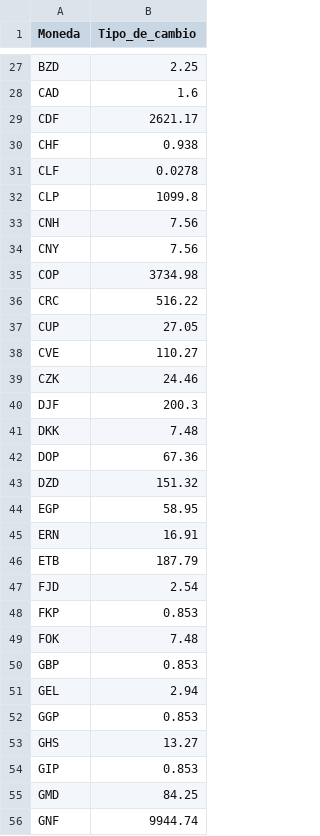
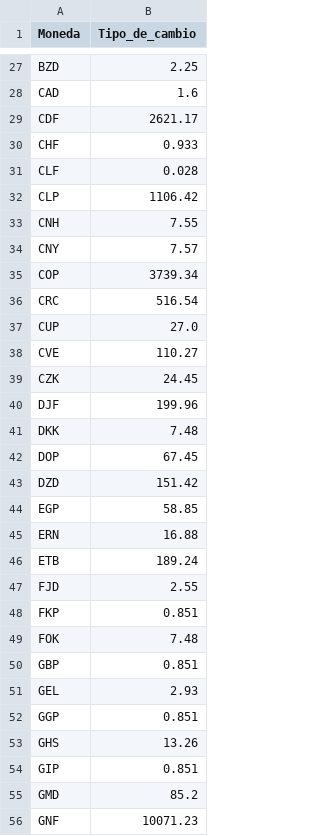
Before and after one commit to luciamoralesandreo-netizen/Proyecto-google-colab, a CSV file: tipos_de_cambio.csv, drawn as a sheet; only a part is shown, gaps mark what is left out; the diff covers the shown part only.

Commit message:
Añadir CSV de tipos de cambio

```diff
--- a/tipos_de_cambio.csv
+++ b/tipos_de_cambio.csv
@@ -29,28 +29,28 @@ CAD,1.6
 CDF,2621.17
-CHF,0.938
-CLF,0.0278
-CLP,1099.8
-CNH,7.56
-CNY,7.56
-COP,3734.98
-CRC,516.22
-CUP,27.05
+CHF,0.933
+CLF,0.028
+CLP,1106.42
+CNH,7.55
+CNY,7.57
+COP,3739.34
+CRC,516.54
+CUP,27.0
 CVE,110.27
-CZK,24.46
-DJF,200.3
+CZK,24.45
+DJF,199.96
 DKK,7.48
-DOP,67.36
-DZD,151.32
-EGP,58.95
-ERN,16.91
-ETB,187.79
-FJD,2.54
-FKP,0.853
+DOP,67.45
+DZD,151.42
+EGP,58.85
+ERN,16.88
+ETB,189.24
+FJD,2.55
+FKP,0.851
 FOK,7.48
-GBP,0.853
-GEL,2.94
-GGP,0.853
-GHS,13.27
-GIP,0.853
-GMD,84.25
-GNF,9944.74
+GBP,0.851
+GEL,2.93
+GGP,0.851
+GHS,13.26
+GIP,0.851
+GMD,85.2
+GNF,10071.23
```
Also changed, not shown: 98 edited cells elsewhere in this file.
